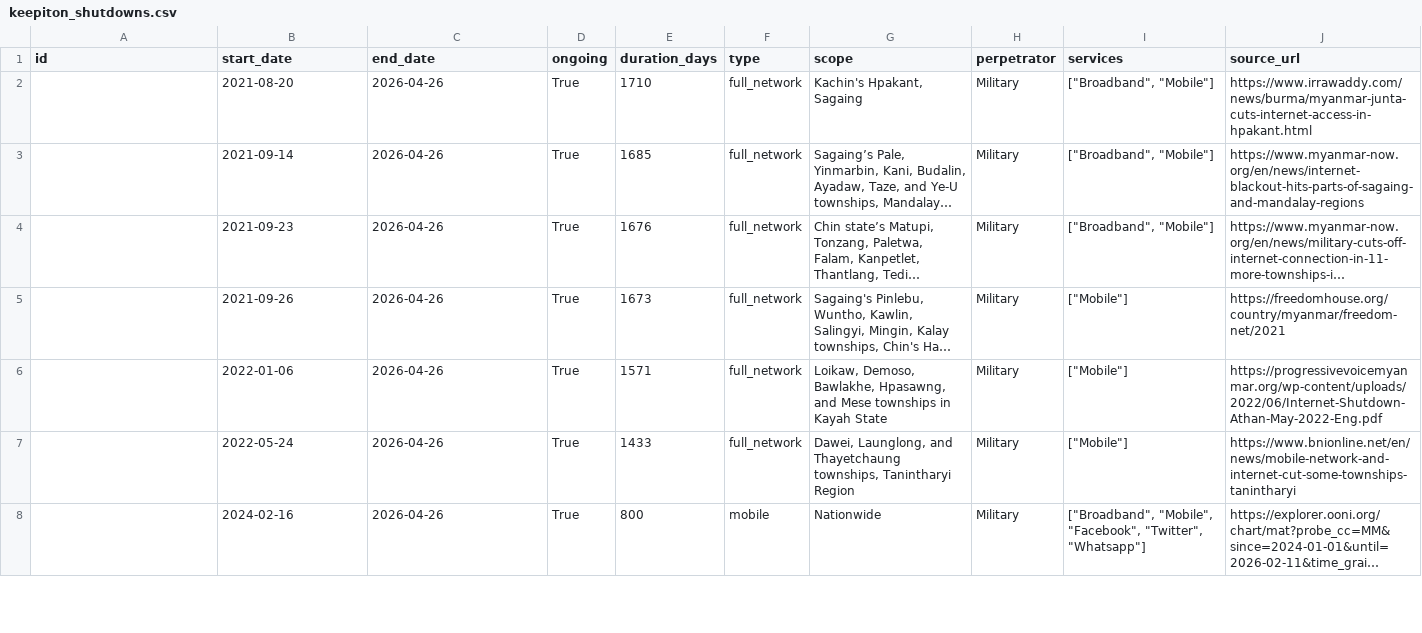
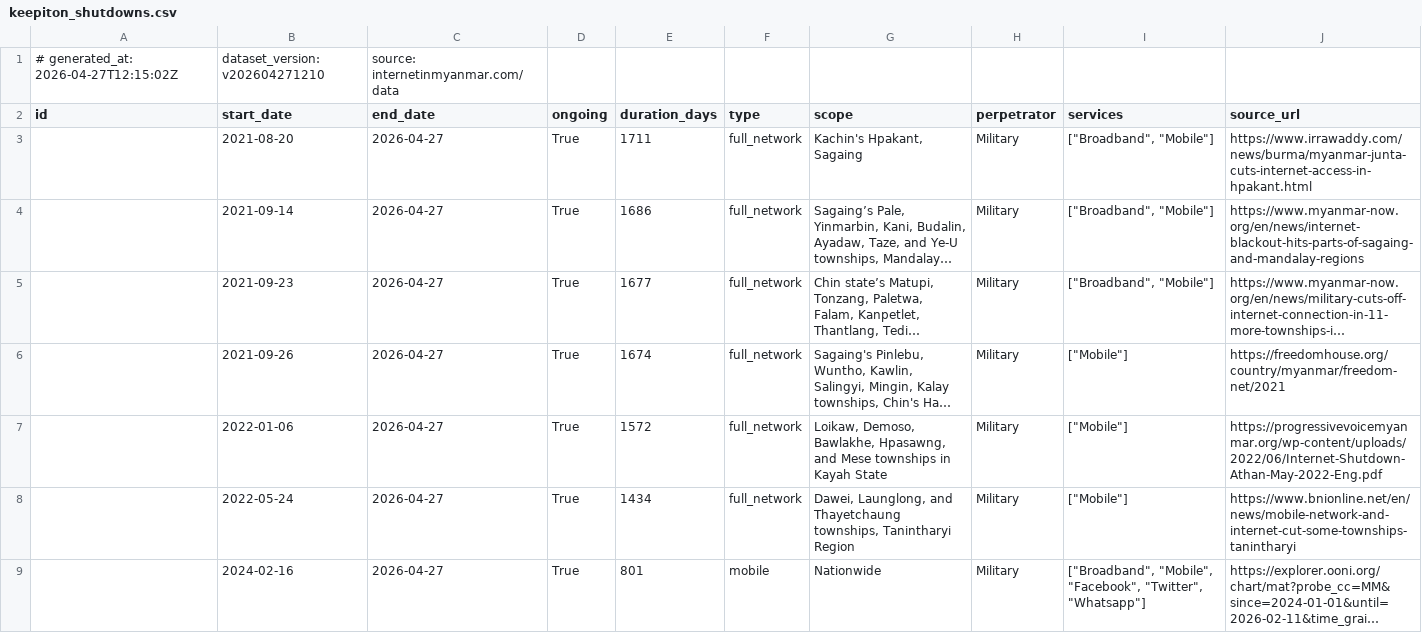
Before and after one commit to Arrgghh12/internetinmyanmar-v2, a CSV file: public/data/keepiton_shutdowns.csv, drawn as a sheet; only a part is shown; long unchanged cells end in …; addresses are those after the commit; the diff covers the shown part only; the diff names each change by its address in the sheet, - before the commit and + after, or states it on an @@ line.

Commit message:
data: update keepiton_shutdowns.csv 2026-04-27 12:15 UTC

```diff
--- a/public/data/keepiton_shutdowns.csv
+++ b/public/data/keepiton_shutdowns.csv
+row 1: # generated_at: 2026-04-27T12:15:02Z | dataset_version: v202604271210 | source: internetinmyanmar.com/data
-C3:C9 (end_date): 2026-04-26
+C3:C9 (end_date): 2026-04-27
-E3 (duration_days): 1710
+E3 (duration_days): 1711
-E4 (duration_days): 1685
+E4 (duration_days): 1686
-E5 (duration_days): 1676
+E5 (duration_days): 1677
-E6 (duration_days): 1673
+E6 (duration_days): 1674
-E7 (duration_days): 1571
+E7 (duration_days): 1572
-E8 (duration_days): 1433
+E8 (duration_days): 1434
-E9 (duration_days): 800
+E9 (duration_days): 801
```
Also changed, not shown: 130 edited cells elsewhere in this file.
